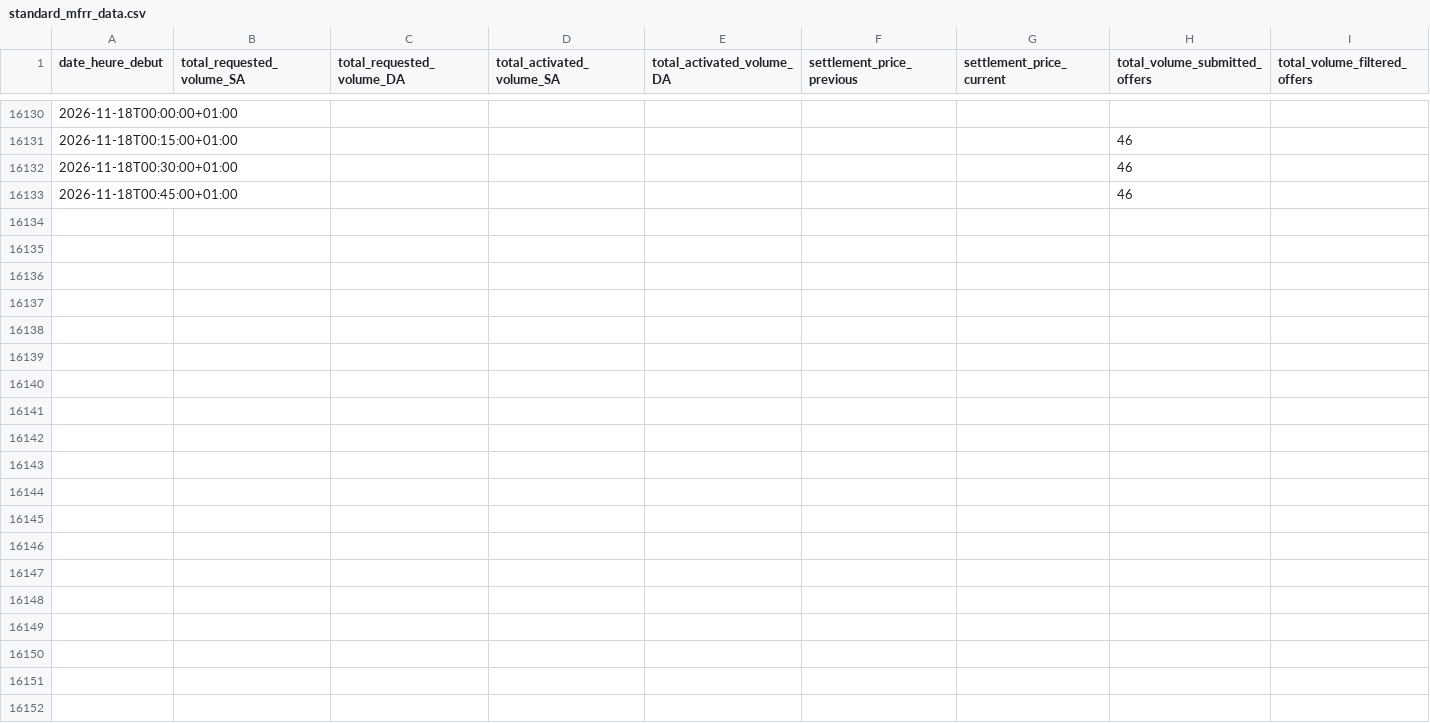
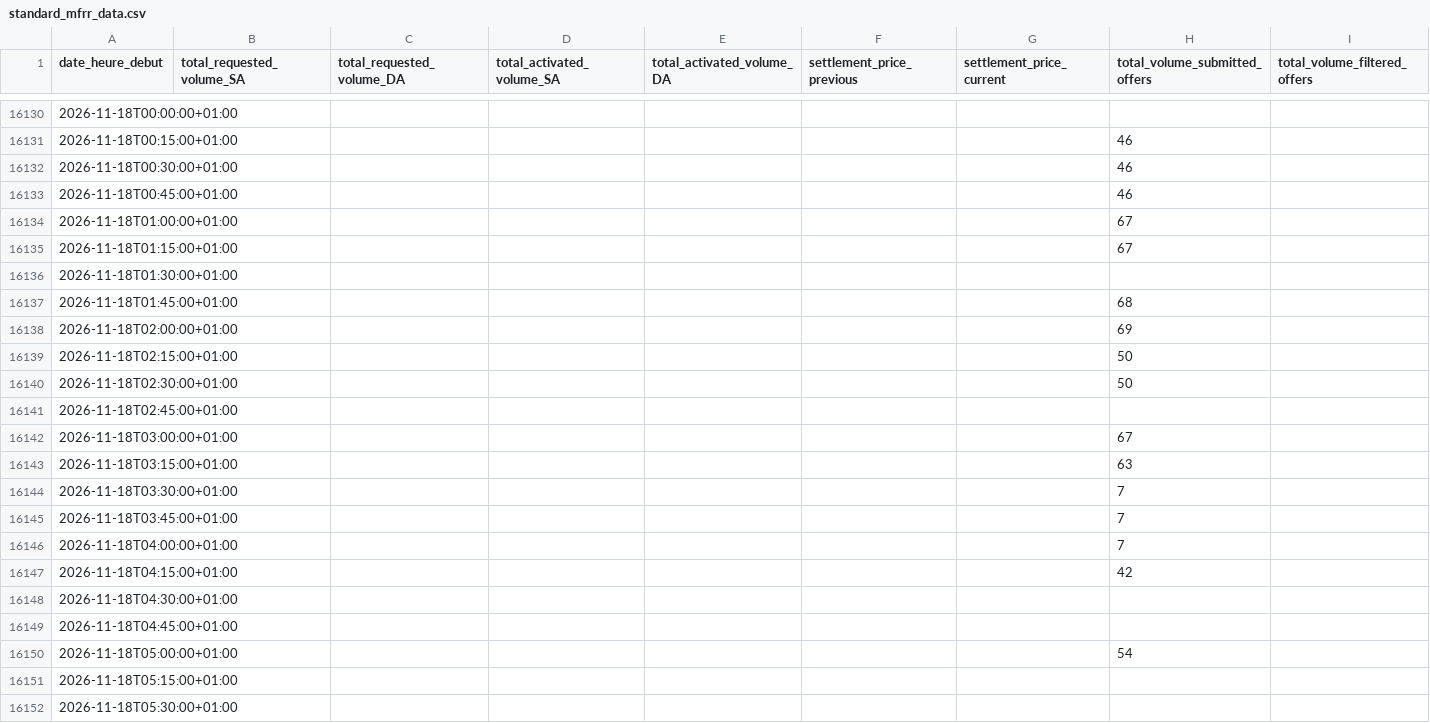
Before and after one commit to SuzanneLemaistre/Data, a CSV file: data/standard_mfrr_data.csv, drawn as a sheet; only a part is shown, gaps mark what is left out; the diff covers the shown part only; the diff names each change by its address in the sheet, - before the commit and + after, or states it on an @@ line.

```diff
--- a/data/standard_mfrr_data.csv
+++ b/data/standard_mfrr_data.csv
+row 16134: 2026-11-18T01:00:00+01:00 |  |  |  |  |  |  | 67
+row 16135: 2026-11-18T01:15:00+01:00 |  |  |  |  |  |  | 67
+row 16136: 2026-11-18T01:30:00+01:00
+row 16137: 2026-11-18T01:45:00+01:00 |  |  |  |  |  |  | 68
+row 16138: 2026-11-18T02:00:00+01:00 |  |  |  |  |  |  | 69
+row 16139: 2026-11-18T02:15:00+01:00 |  |  |  |  |  |  | 50
+row 16140: 2026-11-18T02:30:00+01:00 |  |  |  |  |  |  | 50
+row 16141: 2026-11-18T02:45:00+01:00
+row 16142: 2026-11-18T03:00:00+01:00 |  |  |  |  |  |  | 67
+row 16143: 2026-11-18T03:15:00+01:00 |  |  |  |  |  |  | 63
+row 16144: 2026-11-18T03:30:00+01:00 |  |  |  |  |  |  | 7
+row 16145: 2026-11-18T03:45:00+01:00 |  |  |  |  |  |  | 7
+row 16146: 2026-11-18T04:00:00+01:00 |  |  |  |  |  |  | 7
+row 16147: 2026-11-18T04:15:00+01:00 |  |  |  |  |  |  | 42
+row 16148: 2026-11-18T04:30:00+01:00
+row 16149: 2026-11-18T04:45:00+01:00
+row 16150: 2026-11-18T05:00:00+01:00 |  |  |  |  |  |  | 54
+row 16151: 2026-11-18T05:15:00+01:00
+row 16152: 2026-11-18T05:30:00+01:00
```
Also changed, not shown: 77 added rows elsewhere in this file, data/standard_afrr_data.csv, 6 other files.
